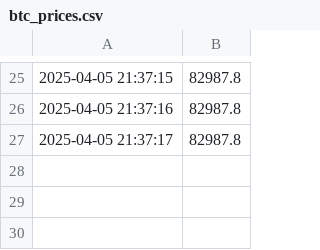
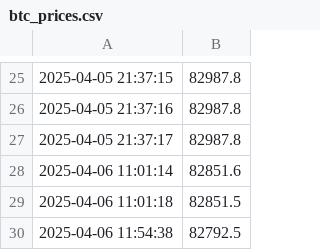
Before and after one commit to Fiifiiniix/web-scraper, a CSV file: Scraper/btc_prices.csv, drawn as a sheet; only a part is shown, gaps mark what is left out; the diff names each change by its address in the sheet, - before the commit and + after, or states it on an @@ line.

Commit message:
Mise à jour automatique du prix BTC

```diff
--- a/Scraper/btc_prices.csv
+++ b/Scraper/btc_prices.csv
+row 28: 2025-04-06 11:01:14 | 82851.6
+row 29: 2025-04-06 11:01:18 | 82851.5
+row 30: 2025-04-06 11:54:38 | 82792.5
```
